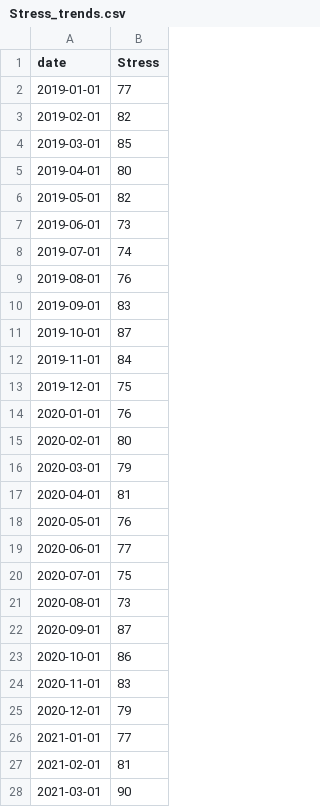
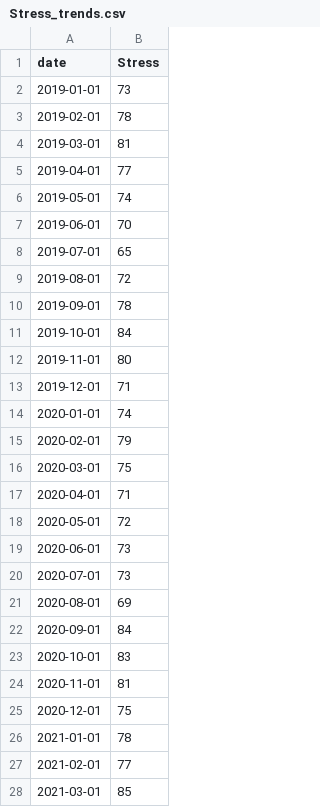
Before and after one commit to MichelSchulz1101/Abschlussprojekt, a CSV file: Stress_trends.csv, drawn as a sheet; only a part is shown; the diff covers the shown part only.

```diff
--- a/Stress_trends.csv
+++ b/Stress_trends.csv
@@ -1,28 +1,28 @@
 date,Stress
-2019-01-01,77
-2019-02-01,82
-2019-03-01,85
-2019-04-01,80
-2019-05-01,82
-2019-06-01,73
-2019-07-01,74
-2019-08-01,76
-2019-09-01,83
-2019-10-01,87
-2019-11-01,84
-2019-12-01,75
-2020-01-01,76
-2020-02-01,80
-2020-03-01,79
-2020-04-01,81
-2020-05-01,76
-2020-06-01,77
-2020-07-01,75
-2020-08-01,73
-2020-09-01,87
-2020-10-01,86
-2020-11-01,83
-2020-12-01,79
-2021-01-01,77
-2021-02-01,81
-2021-03-01,90
+2019-01-01,73
+2019-02-01,78
+2019-03-01,81
+2019-04-01,77
+2019-05-01,74
+2019-06-01,70
+2019-07-01,65
+2019-08-01,72
+2019-09-01,78
+2019-10-01,84
+2019-11-01,80
+2019-12-01,71
+2020-01-01,74
+2020-02-01,79
+2020-03-01,75
+2020-04-01,71
+2020-05-01,72
+2020-06-01,73
+2020-07-01,73
+2020-08-01,69
+2020-09-01,84
+2020-10-01,83
+2020-11-01,81
+2020-12-01,75
+2021-01-01,78
+2021-02-01,77
+2021-03-01,85
```
Also changed, not shown: 44 edited cells elsewhere in this file, Depression_trends.csv, Schlafprobleme_trends.csv, 1 other file.
